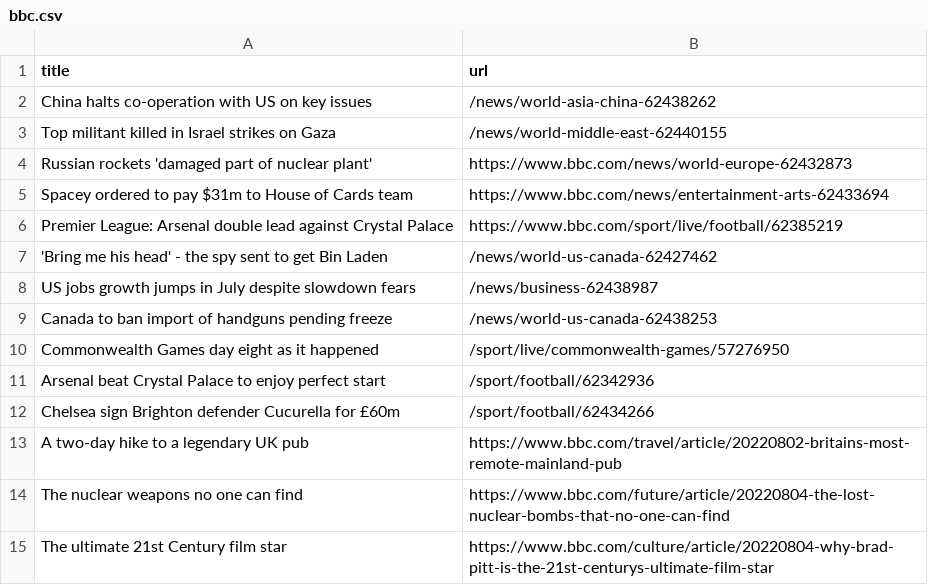
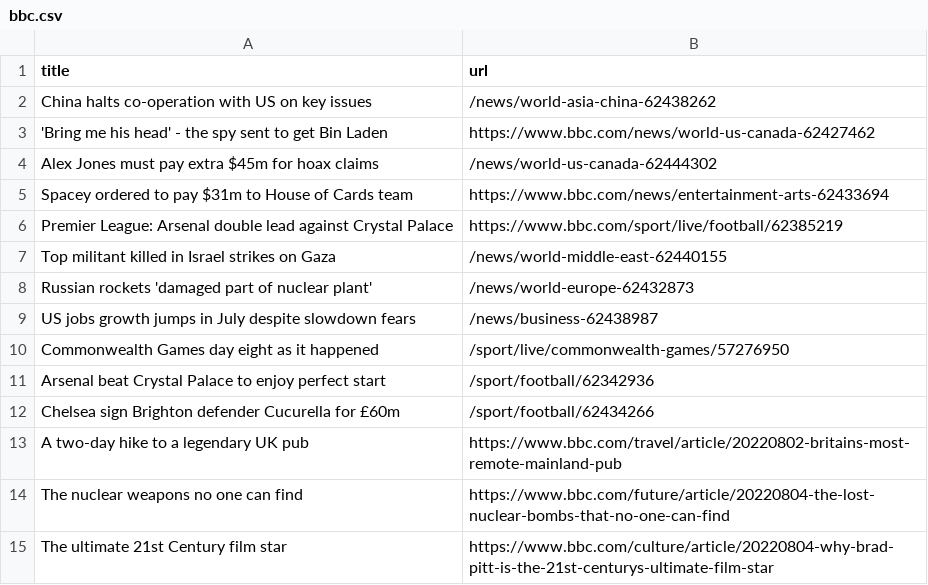
Before and after one commit to ErichBuergler/automatic-scraper-bbc, a CSV file: bbc.csv, drawn as a sheet; only a part is shown.

```diff
--- a/bbc.csv
+++ b/bbc.csv
@@ -2,9 +2,9 @@ title,url
 China halts co-operation with US on key issues,/news/world-asia-china-62438262
-Top militant killed in Israel strikes on Gaza,/news/world-middle-east-62440155
-Russian rockets 'damaged part of nuclear plant',https://www.bbc.com/news/world-europe-62432873
+'Bring me his head' - the spy sent to get Bin Laden,https://www.bbc.com/news/world-us-canada-62427462
+Alex Jones must pay extra $45m for hoax claims,/news/world-us-canada-62444302
 Spacey ordered to pay $31m to House of Cards team,https://www.bbc.com/news/entertainment-arts-62433694
 Premier League: Arsenal double lead against Crystal Palace,https://www.bbc.com/sport/live/football/62385219
-'Bring me his head' - the spy sent to get Bin Laden,/news/world-us-canada-62427462
+Top militant killed in Israel strikes on Gaza,/news/world-middle-east-62440155
+Russian rockets 'damaged part of nuclear plant',/news/world-europe-62432873
 US jobs growth jumps in July despite slowdown fears,/news/business-62438987
-Canada to ban import of handguns pending freeze,/news/world-us-canada-62438253
 Commonwealth Games day eight as it happened,/sport/live/commonwealth-games/57276950
```
